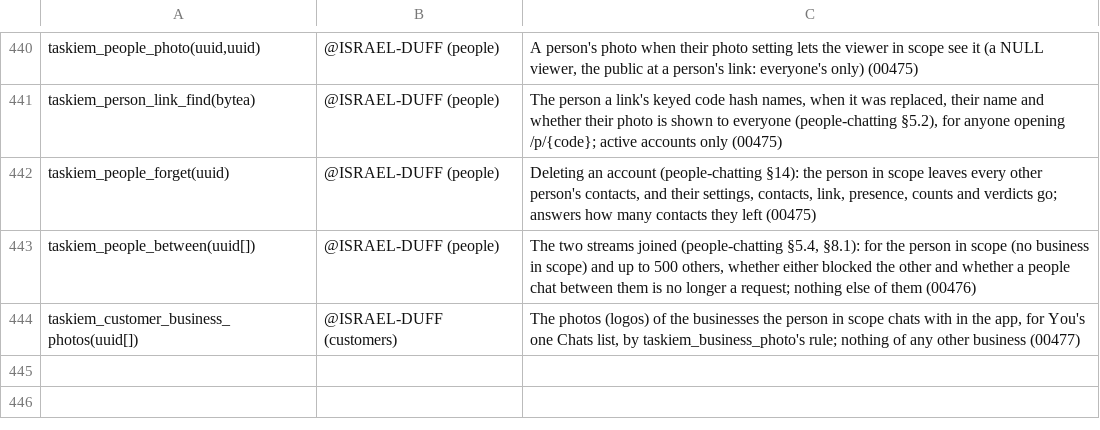
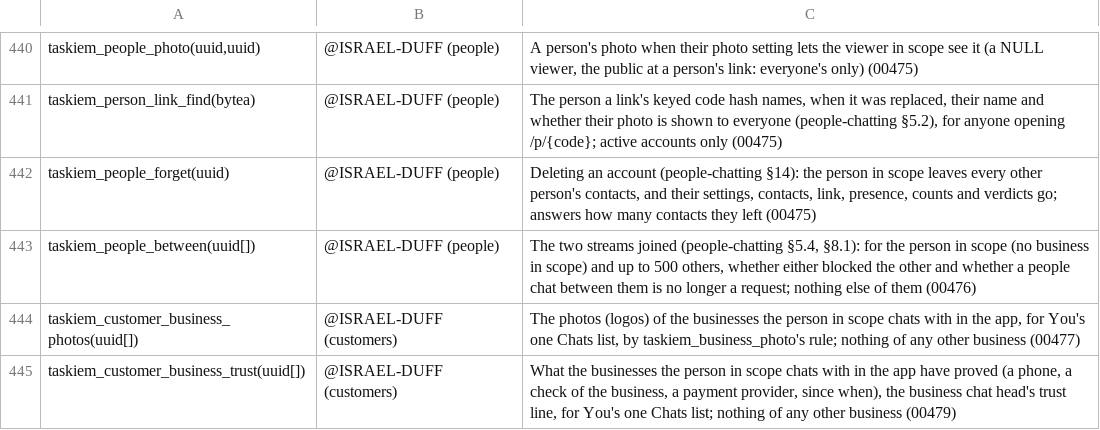
Before and after one commit to ISRAEL-DUFF/taskiem, a TSV file: engine/db/definers.tsv, drawn as a sheet; only a part is shown, gaps mark what is left out; the diff names each change by its address in the sheet, - before the commit and + after, or states it on an @@ line.

```diff
--- a/engine/db/definers.tsv
+++ b/engine/db/definers.tsv
+row 445: taskiem_customer_business_trust(uuid[]) | @ISRAEL-DUFF (customers) | What the businesses the person in scope chats with in the app have proved (a phone, a check of the business, a payment provider, since when), the business chat head's trust line, for You's one Chats list; nothing of any other business (00479)
```
Also changed, not shown: 17 other files.
